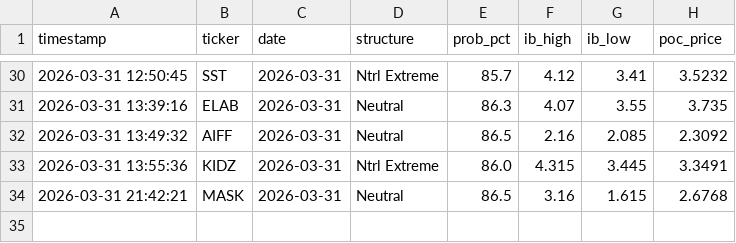
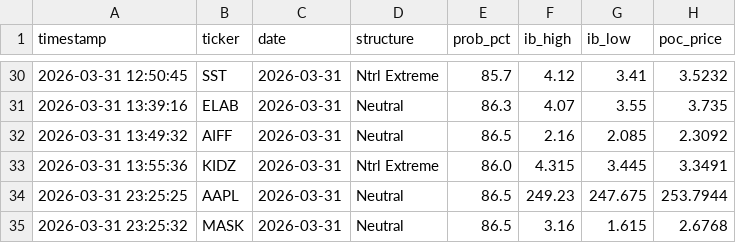
Before and after one commit to rickeybev3-afk/edgeiq, a CSV file: high_conviction_log.csv, drawn as a sheet; only a part is shown, gaps mark what is left out.

```diff
--- a/high_conviction_log.csv
+++ b/high_conviction_log.csv
@@ -33,2 +33,3 @@ timestamp,ticker,date,structure,prob_pct,ib_high,ib_low,poc_price
 2026-03-31 13:55:36,KIDZ,2026-03-31,Ntrl Extreme,86.0,4.315,3.445,3.3491
-2026-03-31 21:42:21,MASK,2026-03-31,Neutral,86.5,3.16,1.615,2.6768
+2026-03-31 23:25:25,AAPL,2026-03-31,Neutral,86.5,249.23,247.675,253.7944
+2026-03-31 23:25:32,MASK,2026-03-31,Neutral,86.5,3.16,1.615,2.6768
```
Also changed, not shown: accuracy_tracker.csv.
